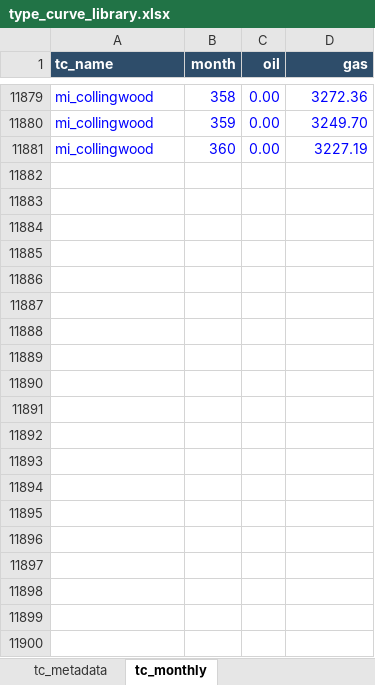
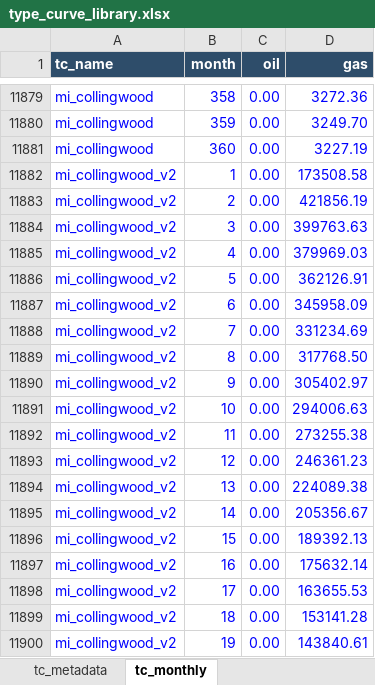
Before and after one commit to mburkegr/Utica-Model-V3, an Excel workbook: type_curve_library.xlsx, sheet tc_monthly, drawn as a sheet; only a part is shown, gaps mark what is left out; values as stored, in another font and other column widths than the file's, no borders; the diff covers the shown part only; the diff names each change by its address in the sheet, - before the commit and + after, or states it on an @@ line.

Commit message:
Add files via upload

```diff
--- a/type_curve_library.xlsx (sheet tc_monthly)
+++ b/type_curve_library.xlsx (sheet tc_monthly)
+row 11882: mi_collingwood_v2 | 1 | 0.00 | 173508.58
+row 11883: mi_collingwood_v2 | 2 | 0.00 | 421856.19
+row 11884: mi_collingwood_v2 | 3 | 0.00 | 399763.63
+row 11885: mi_collingwood_v2 | 4 | 0.00 | 379969.03
+row 11886: mi_collingwood_v2 | 5 | 0.00 | 362126.91
+row 11887: mi_collingwood_v2 | 6 | 0.00 | 345958.09
+row 11888: mi_collingwood_v2 | 7 | 0.00 | 331234.69
+row 11889: mi_collingwood_v2 | 8 | 0.00 | 317768.50
+row 11890: mi_collingwood_v2 | 9 | 0.00 | 305402.97
+row 11891: mi_collingwood_v2 | 10 | 0.00 | 294006.63
+row 11892: mi_collingwood_v2 | 11 | 0.00 | 273255.38
+row 11893: mi_collingwood_v2 | 12 | 0.00 | 246361.23
+row 11894: mi_collingwood_v2 | 13 | 0.00 | 224089.38
+row 11895: mi_collingwood_v2 | 14 | 0.00 | 205356.67
+row 11896: mi_collingwood_v2 | 15 | 0.00 | 189392.13
+row 11897: mi_collingwood_v2 | 16 | 0.00 | 175632.14
+row 11898: mi_collingwood_v2 | 17 | 0.00 | 163655.53
+row 11899: mi_collingwood_v2 | 18 | 0.00 | 153141.28
+row 11900: mi_collingwood_v2 | 19 | 0.00 | 143840.61
```
Also changed, not shown: 341 added rows elsewhere in this sheet, sheet tc_metadata.
